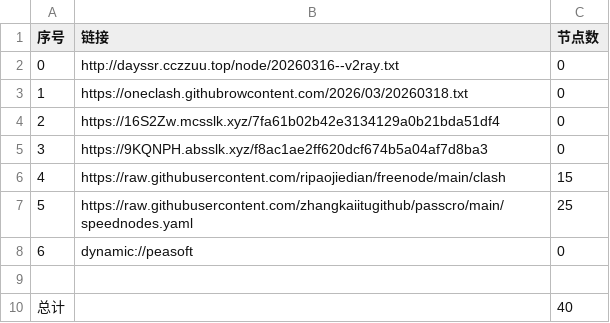
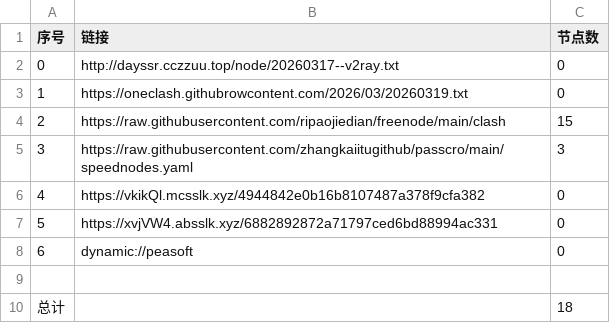
Before and after one commit to obscure1990/AutoMergePublicNodes, a CSV file: list_result.csv, drawn as a sheet.

```diff
--- a/list_result.csv
+++ b/list_result.csv
@@ -1,10 +1,10 @@
 序号,链接,节点数
-0,http://dayssr.cczzuu.top/node/20260316--v2ray.txt,0
-1,https://oneclash.githubrowcontent.com/2026/03/20260318.txt,0
-2,https://16S2Zw.mcsslk.xyz/7fa61b02b42e3134129a0b21bda51df4,0
-3,https://9KQNPH.absslk.xyz/f8ac1ae2ff620dcf674b5a04af7d8ba3,0
-4,https://raw.githubusercontent.com/ripaojiedian/freenode/main/clash,15
-5,https://raw.githubusercontent.com/zhangkaiitugithub/passcro/main/speednodes.yaml,25
+0,http://dayssr.cczzuu.top/node/20260317--v2ray.txt,0
+1,https://oneclash.githubrowcontent.com/2026/03/20260319.txt,0
+2,https://raw.githubusercontent.com/ripaojiedian/freenode/main/clash,15
+3,https://raw.githubusercontent.com/zhangkaiitugithub/passcro/main/speednodes.yaml,3
+4,https://vkikQl.mcsslk.xyz/4944842e0b16b8107487a378f9cfa382,0
+5,https://xvjVW4.absslk.xyz/6882892872a71797ced6bd88994ac331,0
 6,dynamic://peasoft,0
 
-总计,,40
+总计,,18
```
Also changed, not shown: 22 other files.
